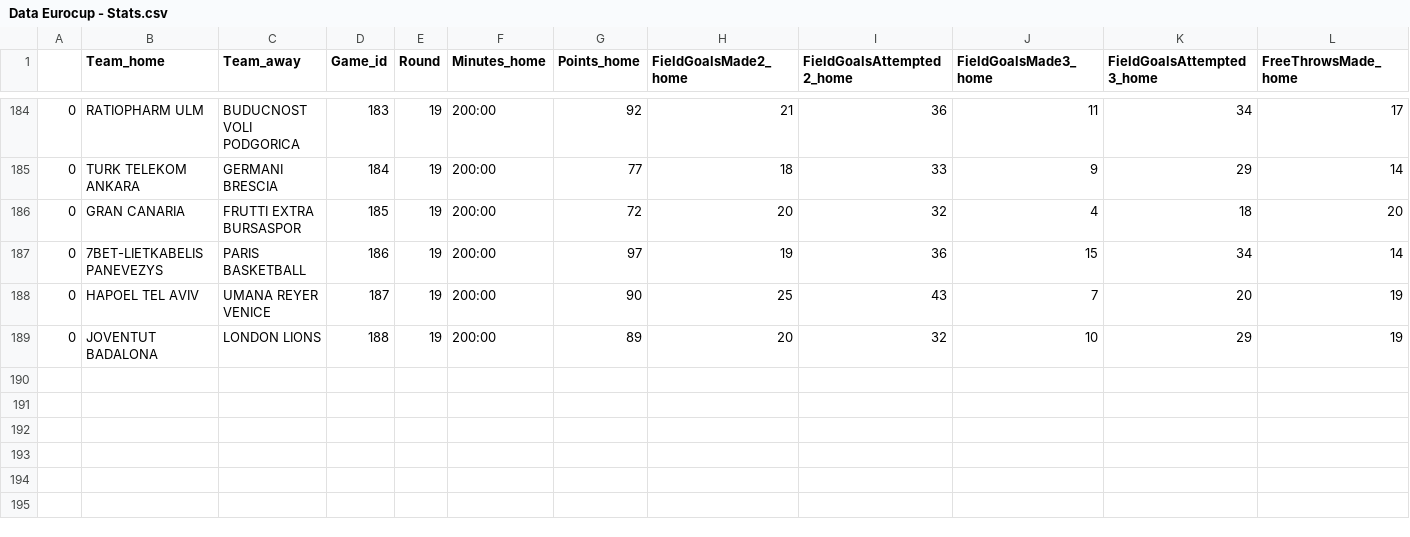
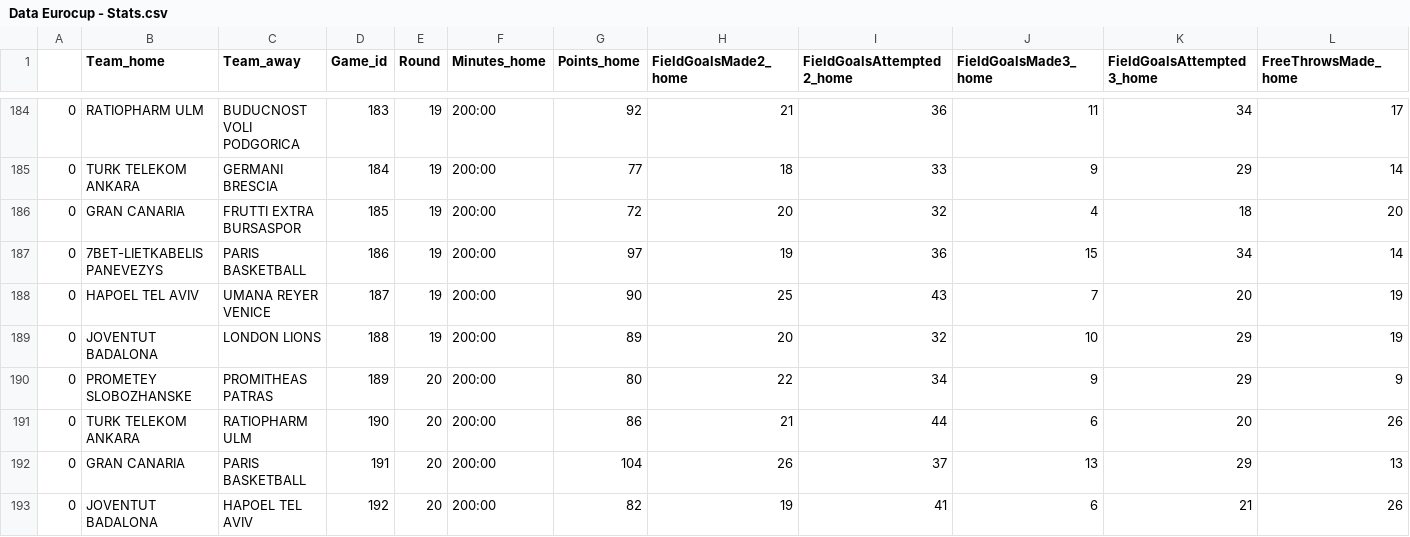
Before and after one commit to cracaud/Eurocup_Web_App, a CSV file: Data Eurocup - Stats.csv, drawn as a sheet; only a part is shown, gaps mark what is left out; rows hold the shown columns only; the diff names each change by its address in the sheet, - before the commit and + after, or states it on an @@ line.

```diff
--- a/Data Eurocup - Stats.csv
+++ b/Data Eurocup - Stats.csv
+row 190: 0 | PROMETEY SLOBOZHANSKE | PROMITHEAS PATRAS | 189 | 20 | 200:00 | 80 | 22 | 34 | 9 | 29 | 9
+row 191: 0 | TURK TELEKOM ANKARA | RATIOPHARM ULM | 190 | 20 | 200:00 | 86 | 21 | 44 | 6 | 20 | 26
+row 192: 0 | GRAN CANARIA | PARIS BASKETBALL | 191 | 20 | 200:00 | 104 | 26 | 37 | 13 | 29 | 13
+row 193: 0 | JOVENTUT BADALONA | HAPOEL TEL AVIV | 192 | 20 | 200:00 | 82 | 19 | 41 | 6 | 21 | 26
```
Also changed, not shown: 1 other file.
